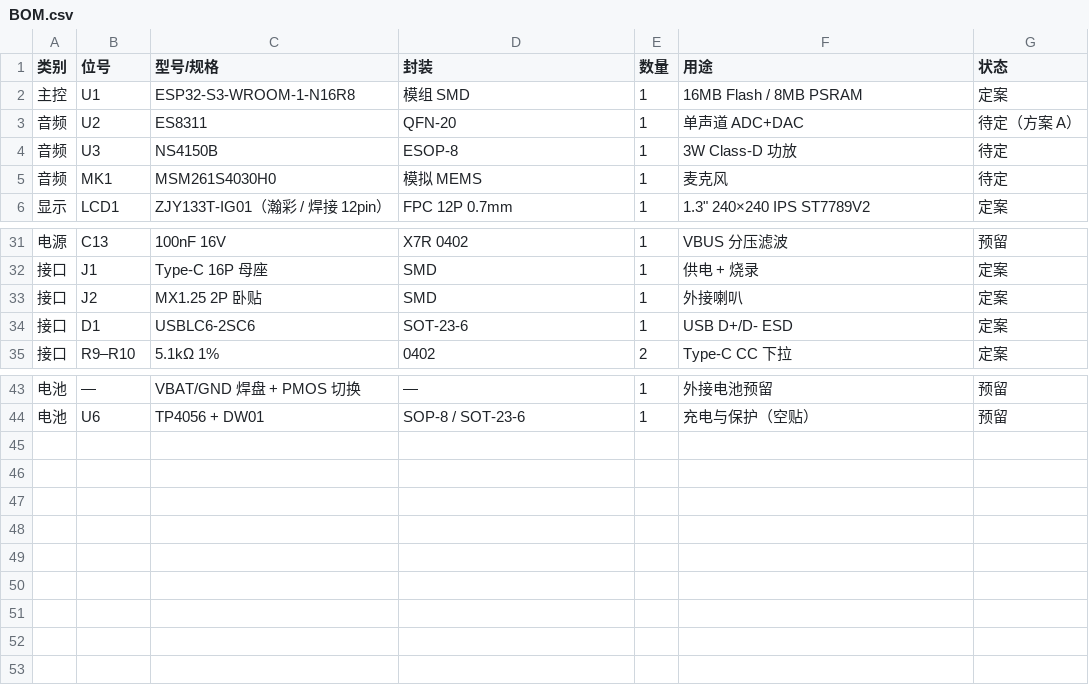
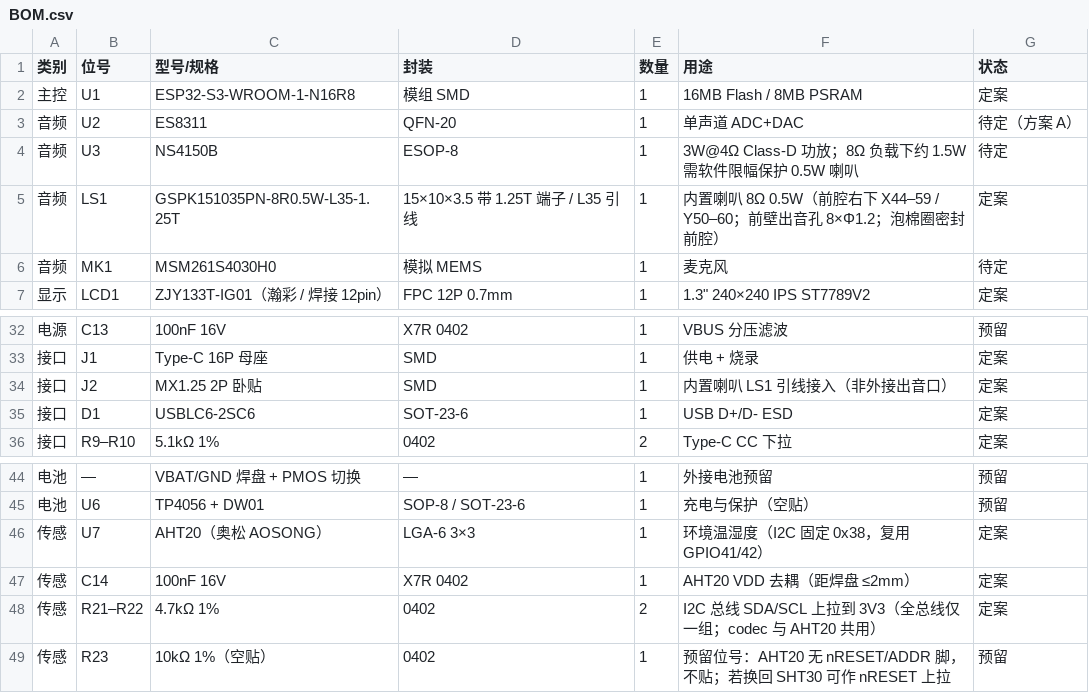
Before and after one commit to ChenDudo/ESP32S3_LCD, a CSV file: projects/xiaozhi-ai-board/硬件设计/BOM.csv, drawn as a sheet; only a part is shown, gaps mark what is left out.

```diff
--- a/projects/xiaozhi-ai-board/硬件设计/BOM.csv
+++ b/projects/xiaozhi-ai-board/硬件设计/BOM.csv
@@ -3,3 +3,4 @@
 音频,U2,ES8311,QFN-20,1,单声道 ADC+DAC,待定（方案 A）
-音频,U3,NS4150B,ESOP-8,1,3W Class-D 功放,待定
+音频,U3,NS4150B,ESOP-8,1,3W@4Ω Class-D 功放；8Ω 负载下约 1.5W 需软件限幅保护 0.5W 喇叭,待定
+音频,LS1,GSPK151035PN-8R0.5W-L35-1.25T,15×10×3.5 带 1.25T 端子 / L35 引线,1,内置喇叭 8Ω 0.5W（前腔右下 X44–59 / Y50–60；前壁出音孔 8×Φ1.2；泡棉圈密封前腔）,定案
 音频,MK1,MSM261S4030H0,模拟 MEMS,1,麦克风,待定
@@ -32,3 +33,3 @@
 接口,J1,Type-C 16P 母座,SMD,1,供电 + 烧录,定案
-接口,J2,MX1.25 2P 卧贴,SMD,1,外接喇叭,定案
+接口,J2,MX1.25 2P 卧贴,SMD,1,内置喇叭 LS1 引线接入（非外接出音口）,定案
 接口,D1,USBLC6-2SC6,SOT-23-6,1,USB D+/D- ESD,定案
@@ -44 +45,5 @@
 电池,U6,TP4056 + DW01,SOP-8 / SOT-23-6,1,充电与保护（空贴）,预留
+传感,U7,AHT20（奥松 AOSONG）,LGA-6 3×3,1,环境温湿度（I2C 固定 0x38，复用 GPIO41/42）,定案
+传感,C14,100nF 16V,X7R 0402,1,AHT20 VDD 去耦（距焊盘 ≤2mm）,定案
+传感,R21–R22,4.7kΩ 1%,0402,2,I2C 总线 SDA/SCL 上拉到 3V3（全总线仅一组；codec 与 AHT20 共用）,定案
+传感,R23,10kΩ 1%（空贴）,0402,1,预留位号：AHT20 无 nRESET/ADDR 脚，不贴；若换回 SHT30 可作 nRESET 上拉,预留
```
Also changed, not shown: projects/xiaozhi-ai-board/硬件设计/引脚分配表.csv, 9 other files.
